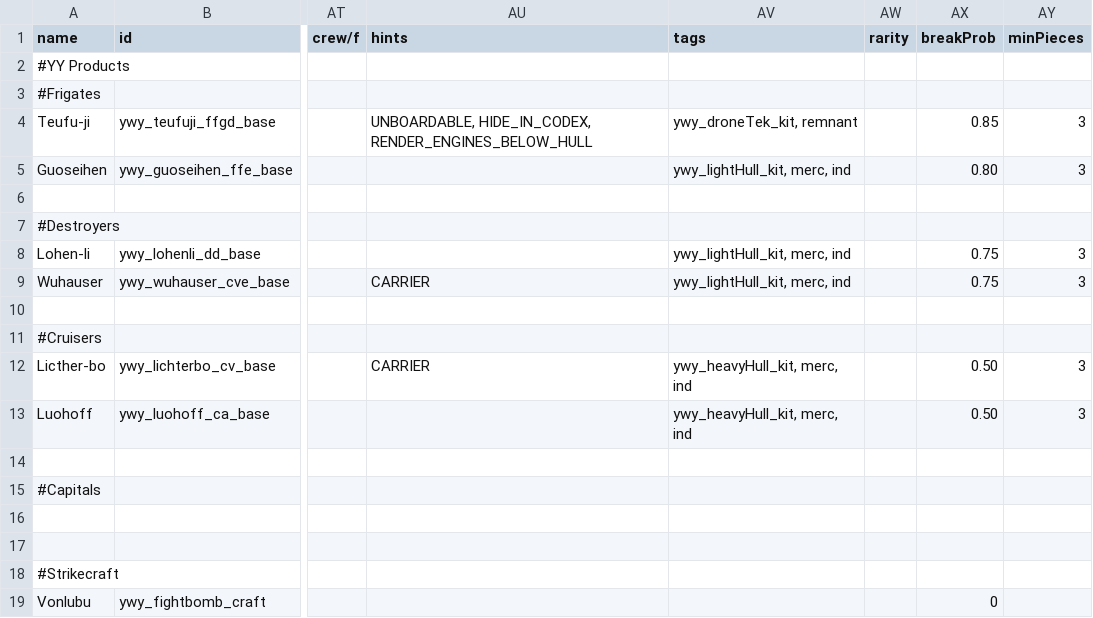
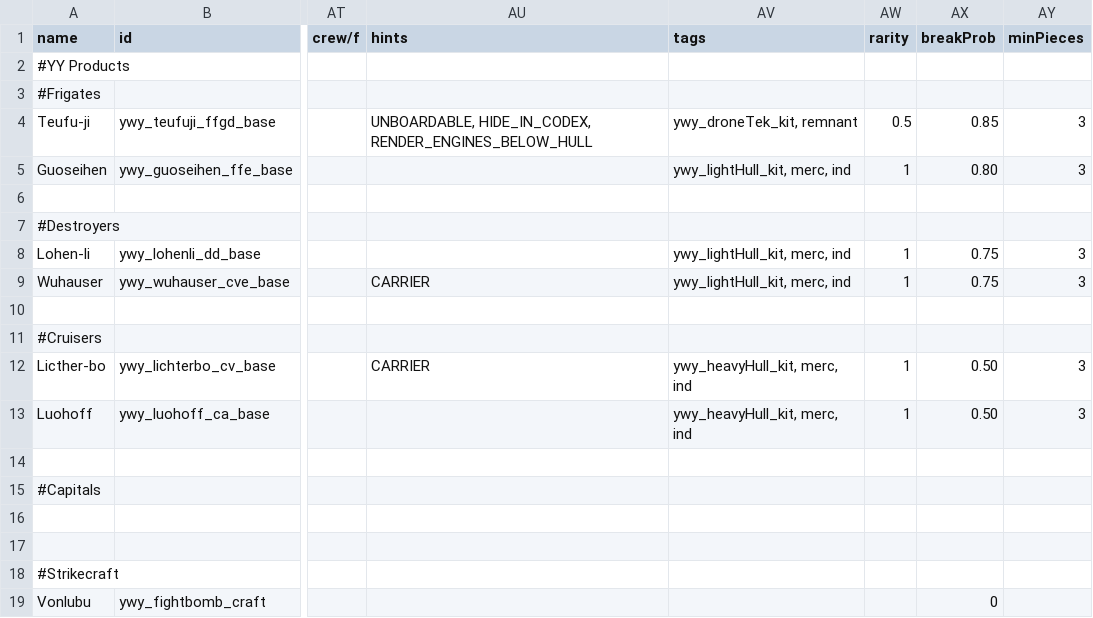
Before and after one commit to Clueless-Foolish-Surveyor/Yoshgramm-wen-Yard, a CSV file: data/hulls/ship_data.csv, drawn as a sheet; only a part is shown, gaps mark what is left out; the diff names each change by its address in the sheet, - before the commit and + after, or states it on an @@ line.

Commit message:
- Another round of balancing ship and weapon distribution, aiming to ensure that YWY weapons do not flood the markets or that YWY ships flood the shipyards in lightly modded games. - Minor description to micromissile weapons due to removal of EMP function.

```diff
--- a/data/hulls/ship_data.csv
+++ b/data/hulls/ship_data.csv
-AW4 (rarity): (empty)
+AW4 (rarity): 0.5
-AW5 (rarity): (empty)
+AW5 (rarity): 1
-AW8:AW9 (rarity): (empty)
+AW8:AW9 (rarity): 1
-AW12:AW13 (rarity): (empty)
+AW12:AW13 (rarity): 1
```
Also changed, not shown: data/strings/descriptions.csv, 9 other files.
